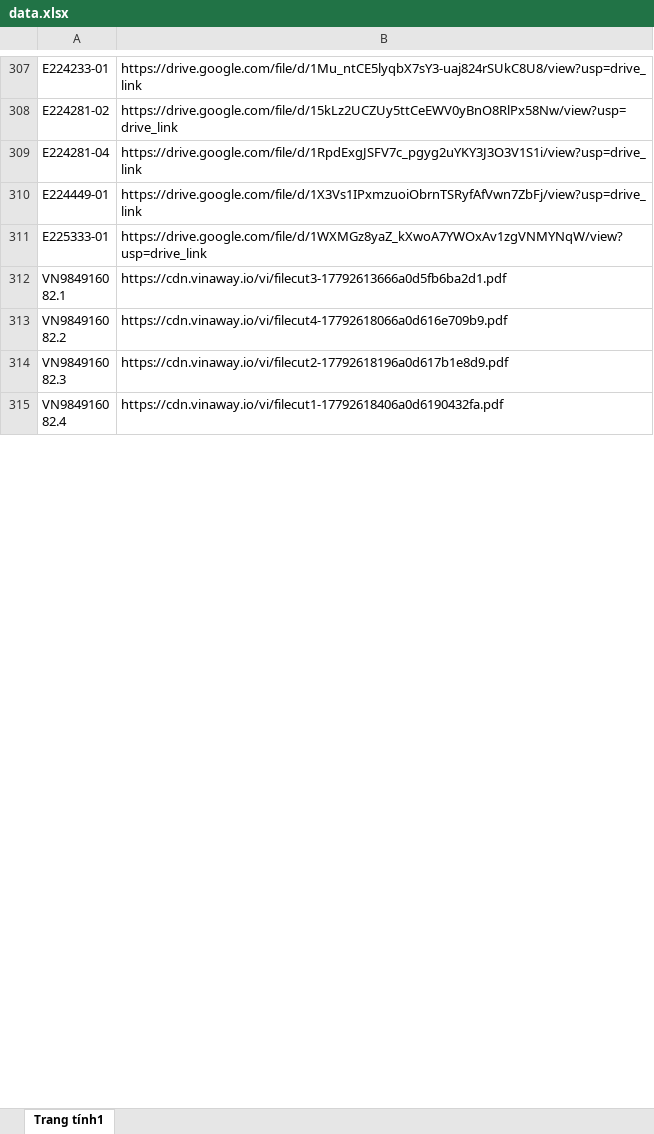
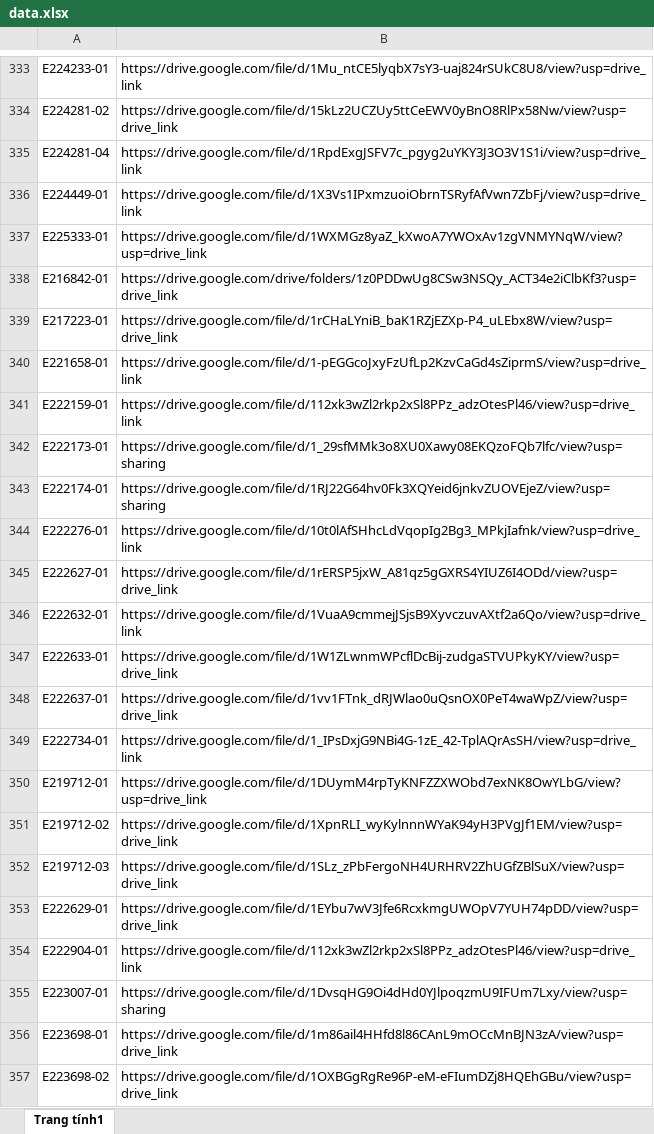
Before and after one commit to tranquangduc2k1-lgtm/NTH, an Excel workbook: data.xlsx, sheet Trang tính1, drawn as a sheet; only a part is shown, gaps mark what is left out; the shorter side is filled out with more unchanged rows; values as stored, in another font and other column widths than the file's, no borders; table styles not drawn; the diff covers the shown part only; the diff names each change by its address in the sheet, - before the commit and + after, or states it on an @@ line.

```diff
--- a/data.xlsx (sheet Trang tính1)
+++ b/data.xlsx (sheet Trang tính1)
+row 338: E216842-01 | https://drive.google.com/drive/folders/1z0PDDwUg8CSw3NSQy_ACT34e2iClbKf3?usp=drive_link
+row 339: E217223-01 | https://drive.google.com/file/d/1rCHaLYniB_baK1RZjEZXp-P4_uLEbx8W/view?usp=drive_link
+row 340: E221658-01 | https://drive.google.com/file/d/1-pEGGcoJxyFzUfLp2KzvCaGd4sZiprmS/view?usp=drive_link
+row 341: E222159-01 | https://drive.google.com/file/d/112xk3wZl2rkp2xSl8PPz_adzOtesPl46/view?usp=drive_link
+row 342: E222173-01 | https://drive.google.com/file/d/1_29sfMMk3o8XU0Xawy08EKQzoFQb7lfc/view?usp=sharing
+row 343: E222174-01 | https://drive.google.com/file/d/1RJ22G64hv0Fk3XQYeid6jnkvZUOVEjeZ/view?usp=sharing
+row 344: E222276-01 | https://drive.google.com/file/d/10t0lAfSHhcLdVqopIg2Bg3_MPkjIafnk/view?usp=drive_link
+row 345: E222627-01 | https://drive.google.com/file/d/1rERSP5jxW_A81qz5gGXRS4YIUZ6I4ODd/view?usp=drive_link
+row 346: E222632-01 | https://drive.google.com/file/d/1VuaA9cmmejJSjsB9XyvczuvAXtf2a6Qo/view?usp=drive_link
+row 347: E222633-01 | https://drive.google.com/file/d/1W1ZLwnmWPcflDcBij-zudgaSTVUPkyKY/view?usp=drive_link
+row 348: E222637-01 | https://drive.google.com/file/d/1vv1FTnk_dRJWlao0uQsnOX0PeT4waWpZ/view?usp=drive_link
+row 349: E222734-01 | https://drive.google.com/file/d/1_IPsDxjG9NBi4G-1zE_42-TplAQrAsSH/view?usp=drive_link
+row 350: E219712-01 | https://drive.google.com/file/d/1DUymM4rpTyKNFZZXWObd7exNK8OwYLbG/view?usp=drive_link
+row 351: E219712-02 | https://drive.google.com/file/d/1XpnRLI_wyKylnnnWYaK94yH3PVgJf1EM/view?usp=drive_link
+row 352: E219712-03 | https://drive.google.com/file/d/1SLz_zPbFergoNH4URHRV2ZhUGfZBlSuX/view?usp=drive_link
+row 353: E222629-01 | https://drive.google.com/file/d/1EYbu7wV3Jfe6RcxkmgUWOpV7YUH74pDD/view?usp=drive_link
+row 354: E222904-01 | https://drive.google.com/file/d/112xk3wZl2rkp2xSl8PPz_adzOtesPl46/view?usp=drive_link
+row 355: E223007-01 | https://drive.google.com/file/d/1DvsqHG9Oi4dHd0YJlpoqzmU9IFUm7Lxy/view?usp=sharing
+row 356: E223698-01 | https://drive.google.com/file/d/1m86ail4HHfd8l86CAnL9mOCcMnBJN3zA/view?usp=drive_link
+row 357: E223698-02 | https://drive.google.com/file/d/1OXBGgRgRe96P-eM-eFIumDZj8HQEhGBu/view?usp=drive_link
```
Also changed, not shown: 233 added rows, 155 removed rows and 6 edited cells elsewhere in this sheet, 1 other file.
